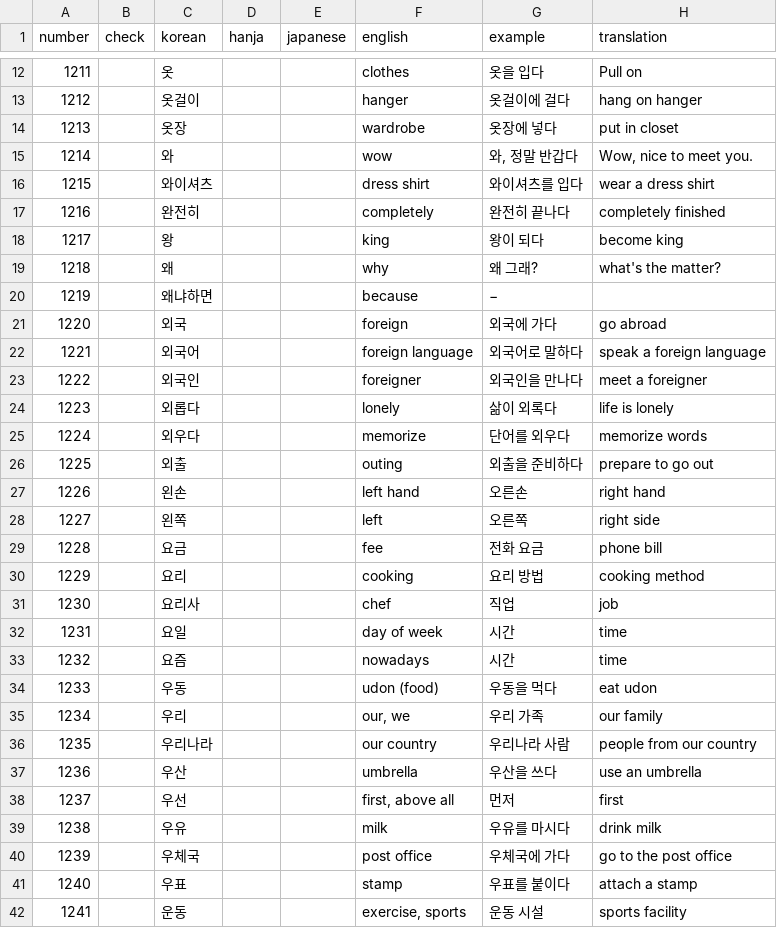
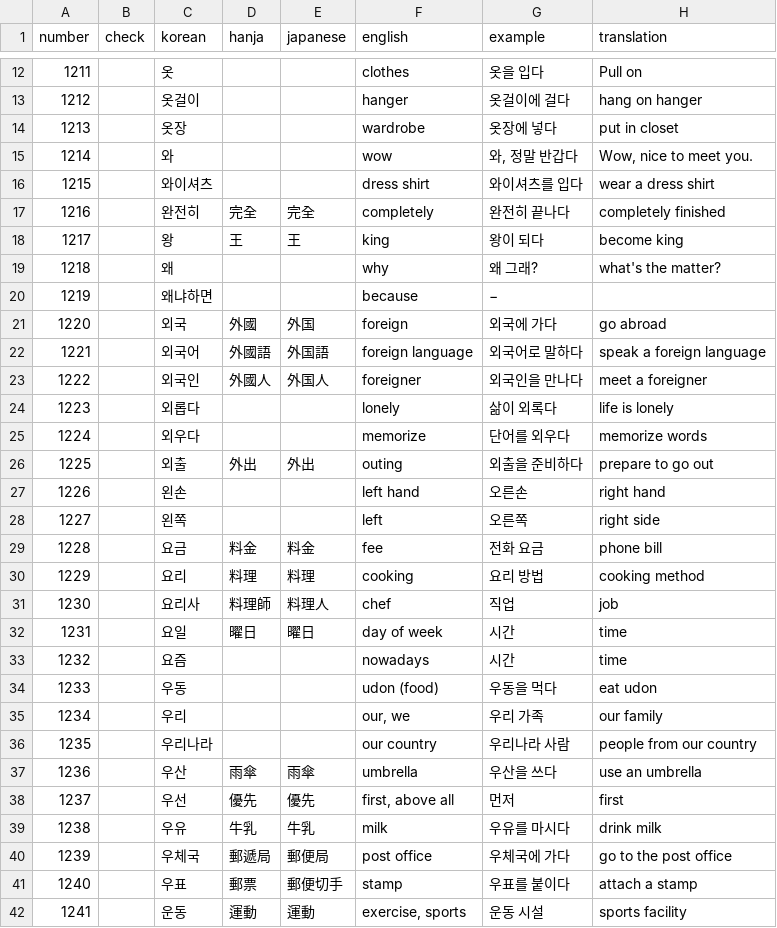
Before and after one commit to hi-ogawa/misc, a CSV file: topik1/extra/13.csv, drawn as a sheet; only a part is shown, gaps mark what is left out; the diff covers the shown part only.

```diff
--- a/topik1/extra/13.csv
+++ b/topik1/extra/13.csv
@@ -16,18 +16,18 @@ number,check,korean,hanja,japanese,english,example,translation
 1215,,와이셔츠,,,dress shirt,와이셔츠를 입다,wear a dress shirt
-1216,,완전히,,,completely,완전히 끝나다,completely finished
-1217,,왕,,,king,왕이 되다,become king
+1216,,완전히,完全,完全,completely,완전히 끝나다,completely finished
+1217,,왕,王,王,king,왕이 되다,become king
 1218,,왜,,,why,왜 그래?,what's the matter?
 1219,,왜냐하면,,,because,−,
-1220,,외국,,,foreign,외국에 가다,go abroad
-1221,,외국어,,,foreign language,외국어로 말하다,speak a foreign language
-1222,,외국인,,,foreigner,외국인을 만나다,meet a foreigner
+1220,,외국,外國,外国,foreign,외국에 가다,go abroad
+1221,,외국어,外國語,外国語,foreign language,외국어로 말하다,speak a foreign language
+1222,,외국인,外國人,外国人,foreigner,외국인을 만나다,meet a foreigner
 1223,,외롭다,,,lonely,삶이 외록다,life is lonely
 1224,,외우다,,,memorize,단어를 외우다,memorize words
-1225,,외출,,,outing,외출을 준비하다,prepare to go out
+1225,,외출,外出,外出,outing,외출을 준비하다,prepare to go out
 1226,,왼손,,,left hand,오른손,right hand
 1227,,왼쪽,,,left,오른쪽,right side
-1228,,요금,,,fee,전화 요금,phone bill
-1229,,요리,,,cooking,요리 방법,cooking method
-1230,,요리사,,,chef,직업,job
-1231,,요일,,,day of week,시간,time
+1228,,요금,料金,料金,fee,전화 요금,phone bill
+1229,,요리,料理,料理,cooking,요리 방법,cooking method
+1230,,요리사,料理師,料理人,chef,직업,job
+1231,,요일,曜日,曜日,day of week,시간,time
 1232,,요즘,,,nowadays,시간,time
@@ -36,7 +36,7 @@ number,check,korean,hanja,japanese,english,example,translation
 1235,,우리나라,,,our country,우리나라 사람,people from our country
-1236,,우산,,,umbrella,우산을 쓰다,use an umbrella
-1237,,우선,,,"first, above all",먼저,first
-1238,,우유,,,milk,우유를 마시다,drink milk
-1239,,우체국,,,post office,우체국에 가다,go to the post office
-1240,,우표,,,stamp,우표를 붙이다,attach a stamp
-1241,,운동,,,"exercise, sports",운동 시설,sports facility
+1236,,우산,雨傘,雨傘,umbrella,우산을 쓰다,use an umbrella
+1237,,우선,優先,優先,"first, above all",먼저,first
+1238,,우유,牛乳,牛乳,milk,우유를 마시다,drink milk
+1239,,우체국,郵遞局,郵便局,post office,우체국에 가다,go to the post office
+1240,,우표,郵票,郵便切手,stamp,우표를 붙이다,attach a stamp
+1241,,운동,運動,運動,"exercise, sports",운동 시설,sports facility
```
Also changed, not shown: 74 edited cells elsewhere in this file, 1 other file.
